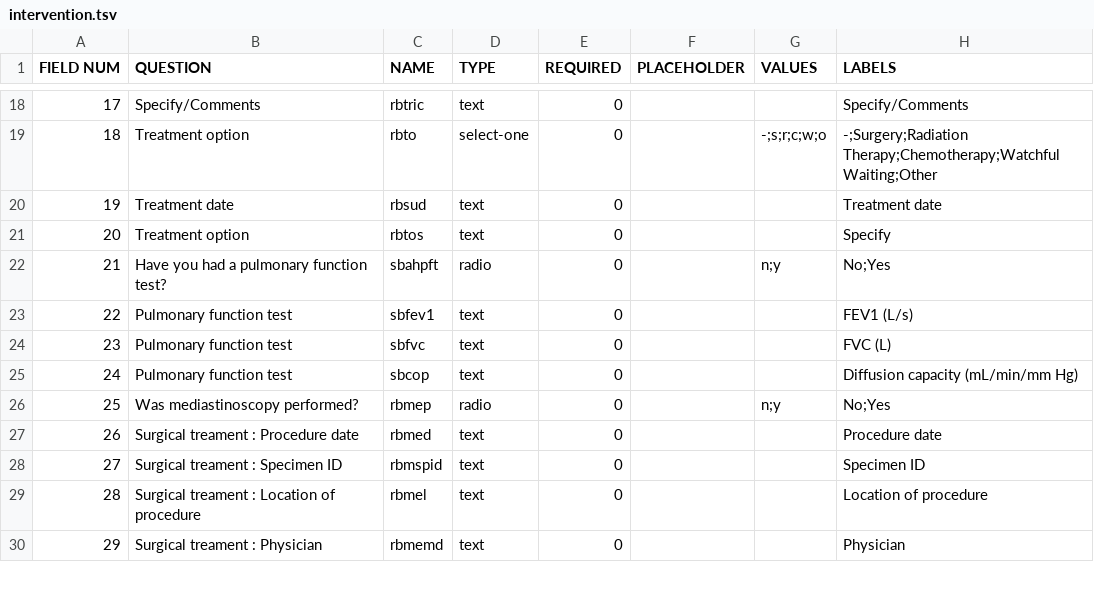
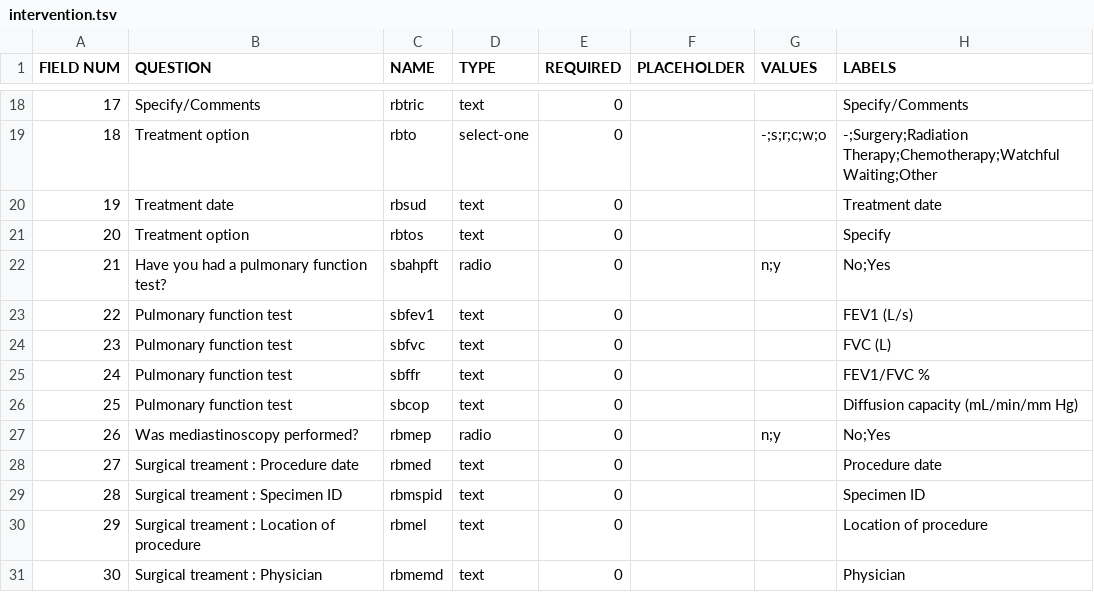
Before and after one commit to ParaxialTechnologies/SAMI-VAPALS-ELCAP, a TSV file: docs/form-fields/intervention.tsv, drawn as a sheet; only a part is shown, gaps mark what is left out; addresses are those after the commit; the diff names each change by its address in the sheet, - before the commit and + after, or states it on an @@ line.

Commit message:
Add manually entered FEV1/FVC percentage field to intervention form.

```diff
--- a/docs/form-fields/intervention.tsv
+++ b/docs/form-fields/intervention.tsv
+row 25: 24 | Pulmonary function test | sbffr | text | 0 |  |  | FEV1/FVC %
@@ column A (FIELD NUM) renumbered from row 26 down @@
```
Also changed, not shown: 5 other files.
